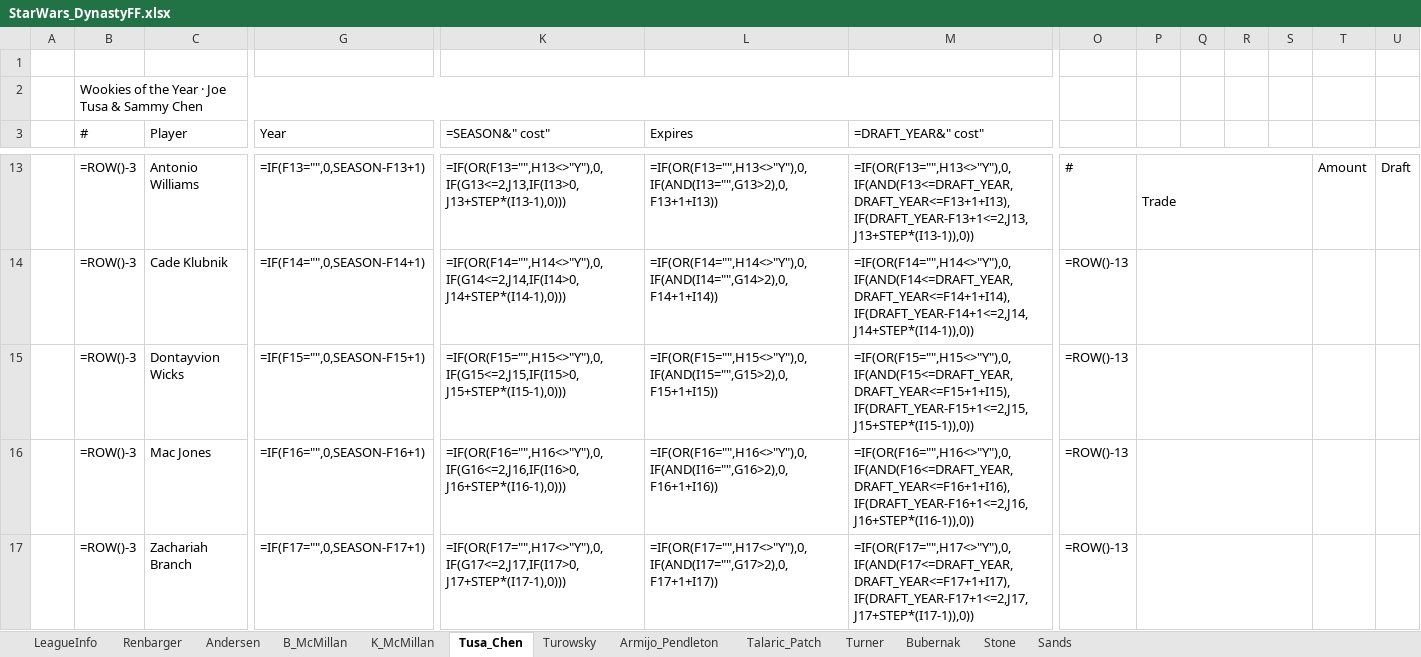
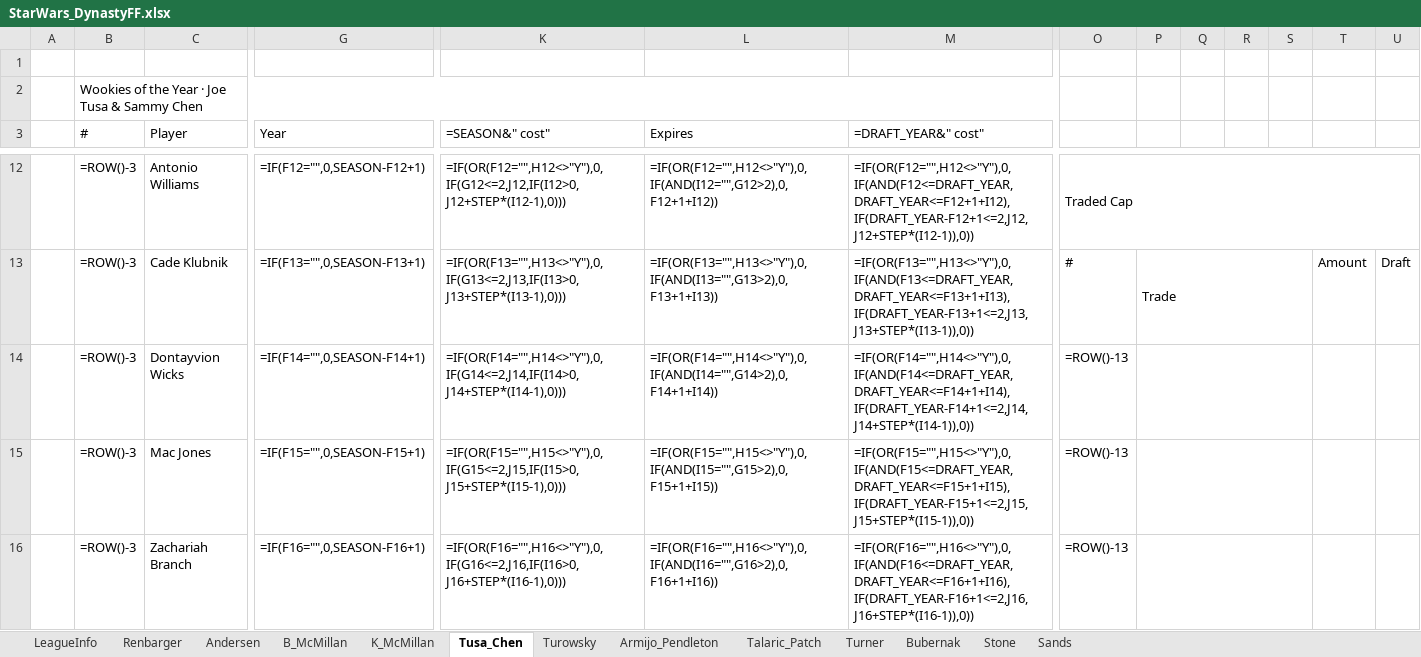
Before and after one commit to StarWarsDynasty/starwarsdynasty.github.io, an Excel workbook: downloads/StarWars_DynastyFF.xlsx, sheet Tusa_Chen, drawn as a sheet; only a part is shown, gaps mark what is left out; values as stored, in another font and other column widths than the file's, no cell formats; formulas without a stored value are shown as written; conditional formats not drawn; removed rows and columns are numbered as before the commit, all else as after; the diff covers the shown part only; the diff names each change by its address in the sheet, - before the commit and + after, or states it on an @@ line.

```diff
--- a/downloads/StarWars_DynastyFF.xlsx (sheet Tusa_Chen)
+++ b/downloads/StarWars_DynastyFF.xlsx (sheet Tusa_Chen)
-G12 (Year): =IF(F13="",0,SEASON-F13+1)
+G12 (Year): =IF(F12="",0,SEASON-F12+1)
-K12 (=SEASON&" cost"): =IF(OR(F13="",H13<>"Y"),0,IF(G13<=2,J13,IF(I13>0,J13+STEP*(I13-1),0)))
+K12 (=SEASON&" cost"): =IF(OR(F12="",H12<>"Y"),0,IF(G12<=2,J12,IF(I12>0,J12+STEP*(I12-1),0)))
-L12 (Expires): =IF(OR(F13="",H13<>"Y"),0,IF(AND(I13="",G13>2),0,F13+1+I13))
+L12 (Expires): =IF(OR(F12="",H12<>"Y"),0,IF(AND(I12="",G12>2),0,F12+1+I12))
-M12 (=DRAFT_YEAR&" cost"): =IF(OR(F13="",H13<>"Y"),0,IF(AND(F13<=DRAFT_YEAR,DRAFT_YEAR<=F13+1+I13),IF(DRAFT_YEAR-F13+1<=2,J13,J13+STEP*(I13-1)),0))
+M12 (=DRAFT_YEAR&" cost"): =IF(OR(F12="",H12<>"Y"),0,IF(AND(F12<=DRAFT_YEAR,DRAFT_YEAR<=F12+1+I12),IF(DRAFT_YEAR-F12+1<=2,J12,J12+STEP*(I12-1)),0))
-O12: #
+O12: Traded Cap
+O12:U12 merged
-P12: Trade
+P12: (empty)
-P13:S13 merged
-T12: Amount
+T12: (empty)
-U12: Draft
+U12: (empty)
-G13 (Year): =IF(F14="",0,SEASON-F14+1)
+G13 (Year): =IF(F13="",0,SEASON-F13+1)
-K13 (=SEASON&" cost"): =IF(OR(F14="",H14<>"Y"),0,IF(G14<=2,J14,IF(I14>0,J14+STEP*(I14-1),0)))
+K13 (=SEASON&" cost"): =IF(OR(F13="",H13<>"Y"),0,IF(G13<=2,J13,IF(I13>0,J13+STEP*(I13-1),0)))
-L13 (Expires): =IF(OR(F14="",H14<>"Y"),0,IF(AND(I14="",G14>2),0,F14+1+I14))
+L13 (Expires): =IF(OR(F13="",H13<>"Y"),0,IF(AND(I13="",G13>2),0,F13+1+I13))
-M13 (=DRAFT_YEAR&" cost"): =IF(OR(F14="",H14<>"Y"),0,IF(AND(F14<=DRAFT_YEAR,DRAFT_YEAR<=F14+1+I14),IF(DRAFT_YEAR-F14+1<=2,J14,J14+STEP*(I14-1)),0))
+M13 (=DRAFT_YEAR&" cost"): =IF(OR(F13="",H13<>"Y"),0,IF(AND(F13<=DRAFT_YEAR,DRAFT_YEAR<=F13+1+I13),IF(DRAFT_YEAR-F13+1<=2,J13,J13+STEP*(I13-1)),0))
-O13: =ROW()-13
+O13: #
-P13: (empty)
+P13: Trade
-T13: (empty)
+T13: Amount
-U13: (empty)
+U13: Draft
-G14 (Year): =IF(F15="",0,SEASON-F15+1)
+G14 (Year): =IF(F14="",0,SEASON-F14+1)
-K14 (=SEASON&" cost"): =IF(OR(F15="",H15<>"Y"),0,IF(G15<=2,J15,IF(I15>0,J15+STEP*(I15-1),0)))
+K14 (=SEASON&" cost"): =IF(OR(F14="",H14<>"Y"),0,IF(G14<=2,J14,IF(I14>0,J14+STEP*(I14-1),0)))
-L14 (Expires): =IF(OR(F15="",H15<>"Y"),0,IF(AND(I15="",G15>2),0,F15+1+I15))
+L14 (Expires): =IF(OR(F14="",H14<>"Y"),0,IF(AND(I14="",G14>2),0,F14+1+I14))
-M14 (=DRAFT_YEAR&" cost"): =IF(OR(F15="",H15<>"Y"),0,IF(AND(F15<=DRAFT_YEAR,DRAFT_YEAR<=F15+1+I15),IF(DRAFT_YEAR-F15+1<=2,J15,J15+STEP*(I15-1)),0))
+M14 (=DRAFT_YEAR&" cost"): =IF(OR(F14="",H14<>"Y"),0,IF(AND(F14<=DRAFT_YEAR,DRAFT_YEAR<=F14+1+I14),IF(DRAFT_YEAR-F14+1<=2,J14,J14+STEP*(I14-1)),0))
-G15 (Year): =IF(F16="",0,SEASON-F16+1)
+G15 (Year): =IF(F15="",0,SEASON-F15+1)
-K15 (=SEASON&" cost"): =IF(OR(F16="",H16<>"Y"),0,IF(G16<=2,J16,IF(I16>0,J16+STEP*(I16-1),0)))
+K15 (=SEASON&" cost"): =IF(OR(F15="",H15<>"Y"),0,IF(G15<=2,J15,IF(I15>0,J15+STEP*(I15-1),0)))
-L15 (Expires): =IF(OR(F16="",H16<>"Y"),0,IF(AND(I16="",G16>2),0,F16+1+I16))
+L15 (Expires): =IF(OR(F15="",H15<>"Y"),0,IF(AND(I15="",G15>2),0,F15+1+I15))
-M15 (=DRAFT_YEAR&" cost"): =IF(OR(F16="",H16<>"Y"),0,IF(AND(F16<=DRAFT_YEAR,DRAFT_YEAR<=F16+1+I16),IF(DRAFT_YEAR-F16+1<=2,J16,J16+STEP*(I16-1)),0))
+M15 (=DRAFT_YEAR&" cost"): =IF(OR(F15="",H15<>"Y"),0,IF(AND(F15<=DRAFT_YEAR,DRAFT_YEAR<=F15+1+I15),IF(DRAFT_YEAR-F15+1<=2,J15,J15+STEP*(I15-1)),0))
-G16 (Year): =IF(F17="",0,SEASON-F17+1)
+G16 (Year): =IF(F16="",0,SEASON-F16+1)
-K16 (=SEASON&" cost"): =IF(OR(F17="",H17<>"Y"),0,IF(G17<=2,J17,IF(I17>0,J17+STEP*(I17-1),0)))
+K16 (=SEASON&" cost"): =IF(OR(F16="",H16<>"Y"),0,IF(G16<=2,J16,IF(I16>0,J16+STEP*(I16-1),0)))
-L16 (Expires): =IF(OR(F17="",H17<>"Y"),0,IF(AND(I17="",G17>2),0,F17+1+I17))
+L16 (Expires): =IF(OR(F16="",H16<>"Y"),0,IF(AND(I16="",G16>2),0,F16+1+I16))
-M16 (=DRAFT_YEAR&" cost"): =IF(OR(F17="",H17<>"Y"),0,IF(AND(F17<=DRAFT_YEAR,DRAFT_YEAR<=F17+1+I17),IF(DRAFT_YEAR-F17+1<=2,J17,J17+STEP*(I17-1)),0))
+M16 (=DRAFT_YEAR&" cost"): =IF(OR(F16="",H16<>"Y"),0,IF(AND(F16<=DRAFT_YEAR,DRAFT_YEAR<=F16+1+I16),IF(DRAFT_YEAR-F16+1<=2,J16,J16+STEP*(I16-1)),0))
```
Also changed, not shown: 1 added row, 2 removed rows, 98 edited cells and merged cells elsewhere in this sheet, sheet Sands, sheet Stone, sheet LeagueInfo, sheet Turowsky, cell formats, 5 other files.
